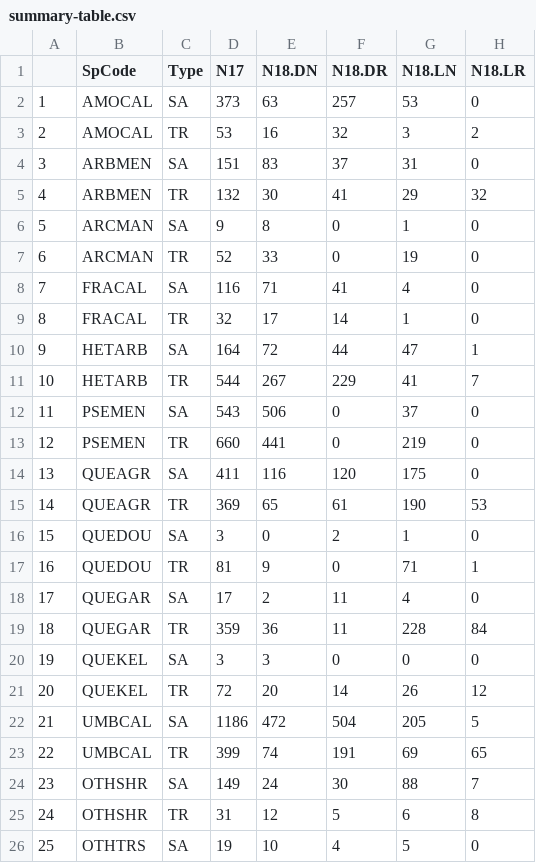
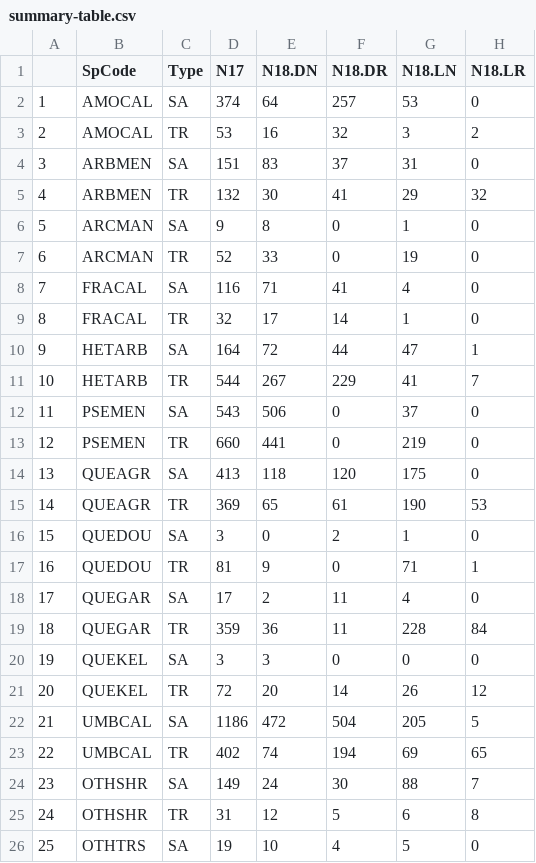
Before and after one commit to mkozanitas/ppw_working, a CSV file: results/summary-table.csv, drawn as a sheet; only a part is shown.

```diff
--- a/results/summary-table.csv
+++ b/results/summary-table.csv
@@ -1,3 +1,3 @@
 "","SpCode","Type","N17","N18.DN","N18.DR","N18.LN","N18.LR"
-"1","AMOCAL","SA",373,63,257,53,0
+"1","AMOCAL","SA",374,64,257,53,0
 "2","AMOCAL","TR",53,16,32,3,2
@@ -13,3 +13,3 @@
 "12","PSEMEN","TR",660,441,0,219,0
-"13","QUEAGR","SA",411,116,120,175,0
+"13","QUEAGR","SA",413,118,120,175,0
 "14","QUEAGR","TR",369,65,61,190,53
@@ -22,3 +22,3 @@
 "21","UMBCAL","SA",1186,472,504,205,5
-"22","UMBCAL","TR",399,74,191,69,65
+"22","UMBCAL","TR",402,74,194,69,65
 "23","OTHSHR","SA",149,24,30,88,7
```
Also changed, not shown: 6 other files.
